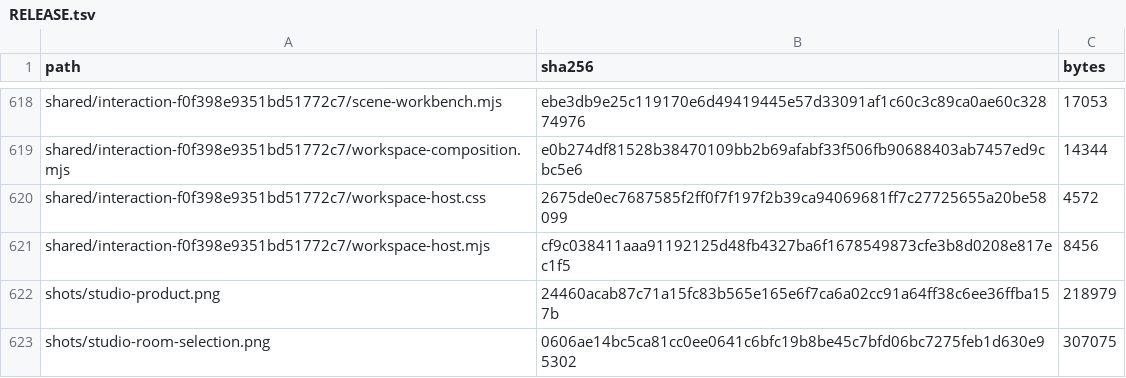
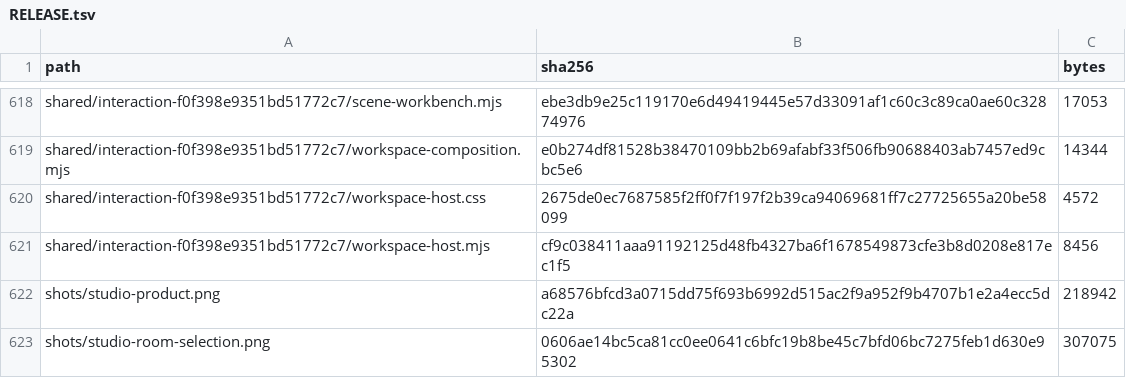
Before and after one commit to Nickgonzales76017/bonfyre, a TSV file: site/spaces/RELEASE.tsv, drawn as a sheet; only a part is shown, gaps mark what is left out.

```diff
--- a/site/spaces/RELEASE.tsv
+++ b/site/spaces/RELEASE.tsv
@@ -621,3 +621,3 @@ shared/interaction-f0f398e9351bd51772c7/workspace-host.css	2675de0ec7687585f2ff0
 shared/interaction-f0f398e9351bd51772c7/workspace-host.mjs	cf9c038411aaa91192125d48fb4327ba6f1678549873cfe3b8d0208e817ec1f5	8456
-shots/studio-product.png	24460acab87c71a15fc83b565e165e6f7ca6a02cc91a64ff38c6ee36ffba157b	218979
+shots/studio-product.png	a68576bfcd3a0715dd75f693b6992d515ac2f9a952f9b4707b1e2a4ecc5dc22a	218942
 shots/studio-room-selection.png	0606ae14bc5ca81cc0ee0641c6bfc19b8be45c7bfd06bc7275feb1d630e95302	307075
```
Also changed, not shown: 2 other files.
